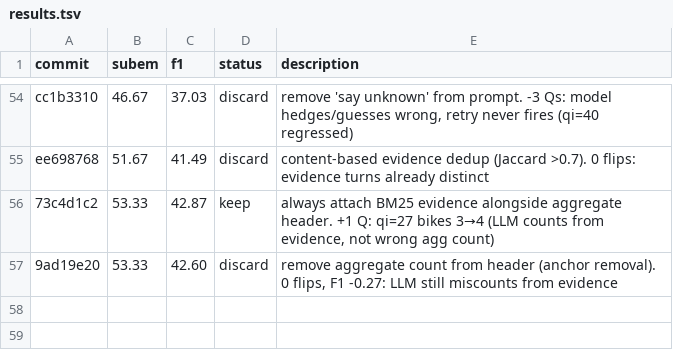
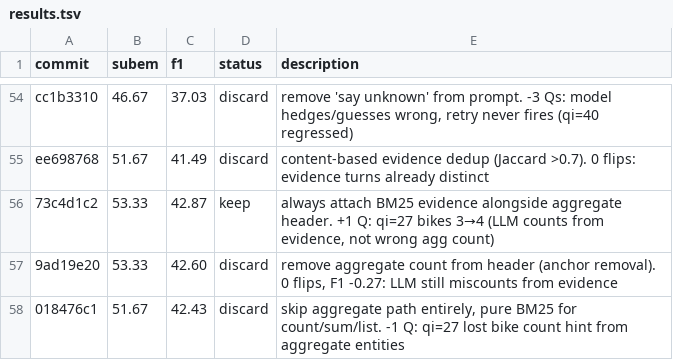
Before and after one commit to parcadei/hermes-agent, a TSV file: foundry/eval/results.tsv, drawn as a sheet; only a part is shown, gaps mark what is left out.

Commit message:
log exp58: skip-aggregate → 51.67% SubEM, F1=42.43 (DISCARD)

```diff
--- a/foundry/eval/results.tsv
+++ b/foundry/eval/results.tsv
@@ -57 +57,2 @@ ee698768	51.67	41.49	discard	content-based evidence dedup (Jaccard >0.7). 0 flip
 9ad19e20	53.33	42.60	discard	remove aggregate count from header (anchor removal). 0 flips, F1 -0.27: LLM still miscounts from evidence
+018476c1	51.67	42.43	discard	skip aggregate path entirely, pure BM25 for count/sum/list. -1 Q: qi=27 lost bike count hint from aggregate entities
```
